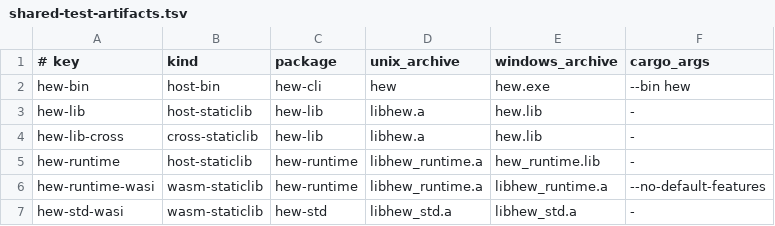
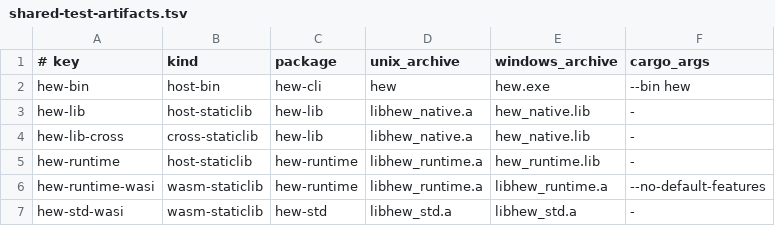
Before and after one commit to hew-lang/hew, a TSV file: hew-testutil/shared-test-artifacts.tsv, drawn as a sheet.

Commit message:
fix(build): give the native runtime distinct Cargo outputs

```diff
--- a/hew-testutil/shared-test-artifacts.tsv
+++ b/hew-testutil/shared-test-artifacts.tsv
@@ -2,4 +2,4 @@
 hew-bin	host-bin	hew-cli	hew	hew.exe	--bin hew
-hew-lib	host-staticlib	hew-lib	libhew.a	hew.lib	-
-hew-lib-cross	cross-staticlib	hew-lib	libhew.a	hew.lib	-
+hew-lib	host-staticlib	hew-lib	libhew_native.a	hew_native.lib	-
+hew-lib-cross	cross-staticlib	hew-lib	libhew_native.a	hew_native.lib	-
 hew-runtime	host-staticlib	hew-runtime	libhew_runtime.a	hew_runtime.lib	-
```
Also changed, not shown: 28 other files.
